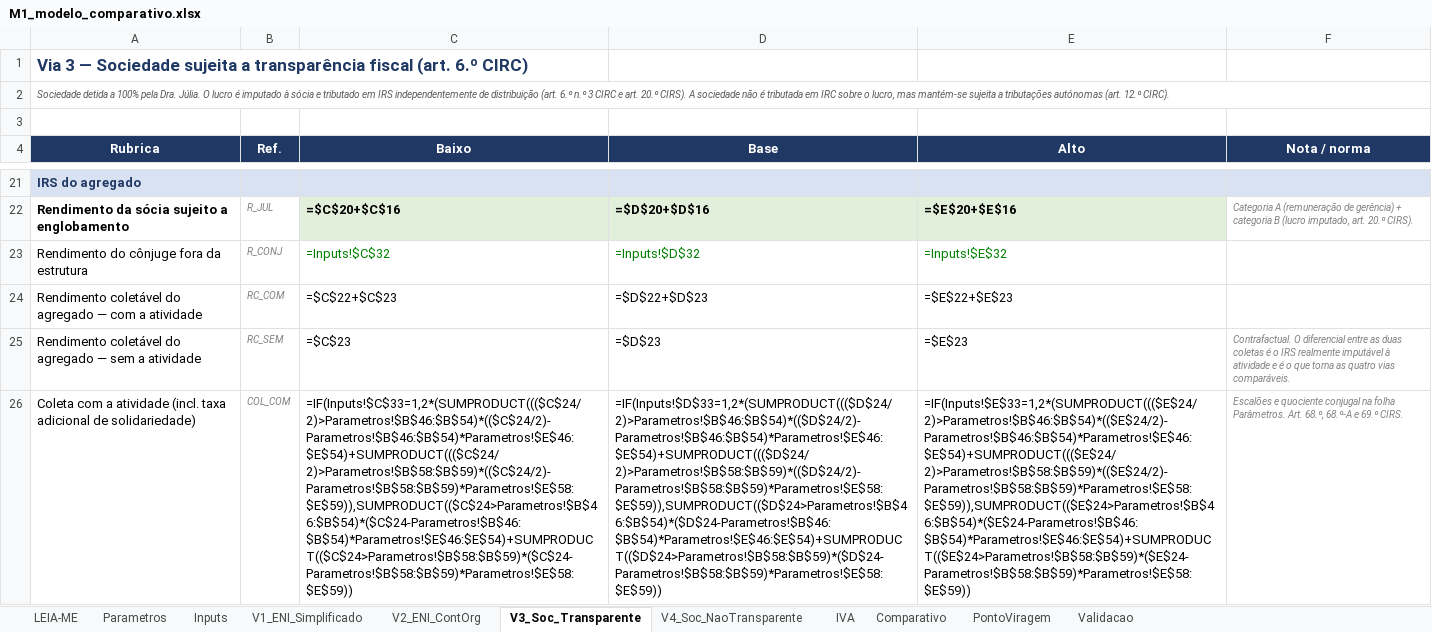
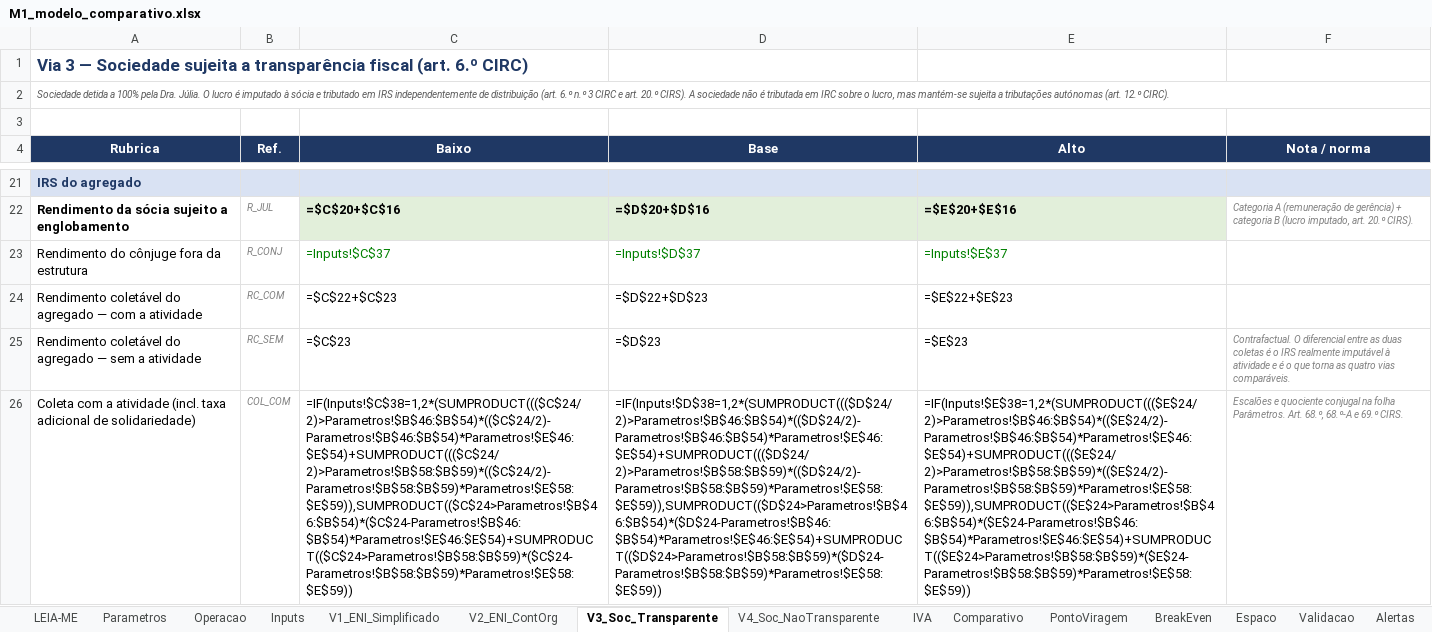
Before and after one commit to Bino160/Generate-, an Excel workbook: 01-modelo/M1_modelo_comparativo.xlsx, sheet V3_Soc_Transparente, drawn as a sheet; only a part is shown, gaps mark what is left out; values as stored, in another font and other column widths than the file's, no borders; formulas without a stored value are shown as written; the diff covers the shown part only; the diff names each change by its address in the sheet, - before the commit and + after, or states it on an @@ line.

```diff
--- a/01-modelo/M1_modelo_comparativo.xlsx (sheet V3_Soc_Transparente)
+++ b/01-modelo/M1_modelo_comparativo.xlsx (sheet V3_Soc_Transparente)
+sheet tab: Operacao
+sheet tab: BreakEven
+sheet tab: Espaco
+sheet tab: Alertas
-C23 (Baixo): =Inputs!$C$32
+C23 (Baixo): =Inputs!$C$37
-D23 (Base): =Inputs!$D$32
+D23 (Base): =Inputs!$D$37
-E23 (Alto): =Inputs!$E$32
+E23 (Alto): =Inputs!$E$37
-C26 (Baixo): =IF(Inputs!$C$33=1,2*(SUMPRODUCT((($C$24/2)>Parametros!$B$46:$B$54)*(($C$24/2)-Parametros!$B$46:$B$54)*Parametros!$E$46:$E$54)+SUMPRODUCT((($C$24/2)>Parametros!$B$58:$B$59)*(($C$24/2)-Parametros!$B$58:$B$59)*Parametros!$E$58:$E$59)),SUMPRODUCT(($C$24>Parametros!$B$46:$B$54)*($C$24-Parametros!$B$46:$B$54)*Parametros!$E$46:$E$54)+SUMPRODUCT(($C$24>Parametros!$B$58:$B$59)*($C$24-Parametros!$B$58:$B$59)*Parametros!$E$58:$E$59))
+C26 (Baixo): =IF(Inputs!$C$38=1,2*(SUMPRODUCT((($C$24/2)>Parametros!$B$46:$B$54)*(($C$24/2)-Parametros!$B$46:$B$54)*Parametros!$E$46:$E$54)+SUMPRODUCT((($C$24/2)>Parametros!$B$58:$B$59)*(($C$24/2)-Parametros!$B$58:$B$59)*Parametros!$E$58:$E$59)),SUMPRODUCT(($C$24>Parametros!$B$46:$B$54)*($C$24-Parametros!$B$46:$B$54)*Parametros!$E$46:$E$54)+SUMPRODUCT(($C$24>Parametros!$B$58:$B$59)*($C$24-Parametros!$B$58:$B$59)*Parametros!$E$58:$E$59))
-D26 (Base): =IF(Inputs!$D$33=1,2*(SUMPRODUCT((($D$24/2)>Parametros!$B$46:$B$54)*(($D$24/2)-Parametros!$B$46:$B$54)*Parametros!$E$46:$E$54)+SUMPRODUCT((($D$24/2)>Parametros!$B$58:$B$59)*(($D$24/2)-Parametros!$B$58:$B$59)*Parametros!$E$58:$E$59)),SUMPRODUCT(($D$24>Parametros!$B$46:$B$54)*($D$24-Parametros!$B$46:$B$54)*Parametros!$E$46:$E$54)+SUMPRODUCT(($D$24>Parametros!$B$58:$B$59)*($D$24-Parametros!$B$58:$B$59)*Parametros!$E$58:$E$59))
+D26 (Base): =IF(Inputs!$D$38=1,2*(SUMPRODUCT((($D$24/2)>Parametros!$B$46:$B$54)*(($D$24/2)-Parametros!$B$46:$B$54)*Parametros!$E$46:$E$54)+SUMPRODUCT((($D$24/2)>Parametros!$B$58:$B$59)*(($D$24/2)-Parametros!$B$58:$B$59)*Parametros!$E$58:$E$59)),SUMPRODUCT(($D$24>Parametros!$B$46:$B$54)*($D$24-Parametros!$B$46:$B$54)*Parametros!$E$46:$E$54)+SUMPRODUCT(($D$24>Parametros!$B$58:$B$59)*($D$24-Parametros!$B$58:$B$59)*Parametros!$E$58:$E$59))
-E26 (Alto): =IF(Inputs!$E$33=1,2*(SUMPRODUCT((($E$24/2)>Parametros!$B$46:$B$54)*(($E$24/2)-Parametros!$B$46:$B$54)*Parametros!$E$46:$E$54)+SUMPRODUCT((($E$24/2)>Parametros!$B$58:$B$59)*(($E$24/2)-Parametros!$B$58:$B$59)*Parametros!$E$58:$E$59)),SUMPRODUCT(($E$24>Parametros!$B$46:$B$54)*($E$24-Parametros!$B$46:$B$54)*Parametros!$E$46:$E$54)+SUMPRODUCT(($E$24>Parametros!$B$58:$B$59)*($E$24-Parametros!$B$58:$B$59)*Parametros!$E$58:$E$59))
+E26 (Alto): =IF(Inputs!$E$38=1,2*(SUMPRODUCT((($E$24/2)>Parametros!$B$46:$B$54)*(($E$24/2)-Parametros!$B$46:$B$54)*Parametros!$E$46:$E$54)+SUMPRODUCT((($E$24/2)>Parametros!$B$58:$B$59)*(($E$24/2)-Parametros!$B$58:$B$59)*Parametros!$E$58:$E$59)),SUMPRODUCT(($E$24>Parametros!$B$46:$B$54)*($E$24-Parametros!$B$46:$B$54)*Parametros!$E$46:$E$54)+SUMPRODUCT(($E$24>Parametros!$B$58:$B$59)*($E$24-Parametros!$B$58:$B$59)*Parametros!$E$58:$E$59))
```
Also changed, not shown: 33 edited cells elsewhere in this sheet, sheet Inputs, sheet V4_Soc_NaoTransparente, sheet V1_ENI_Simplificado, sheet PontoViragem, sheet V2_ENI_ContOrg, sheet IVA, 3 more sheets, charts or pictures, 6 other files.
